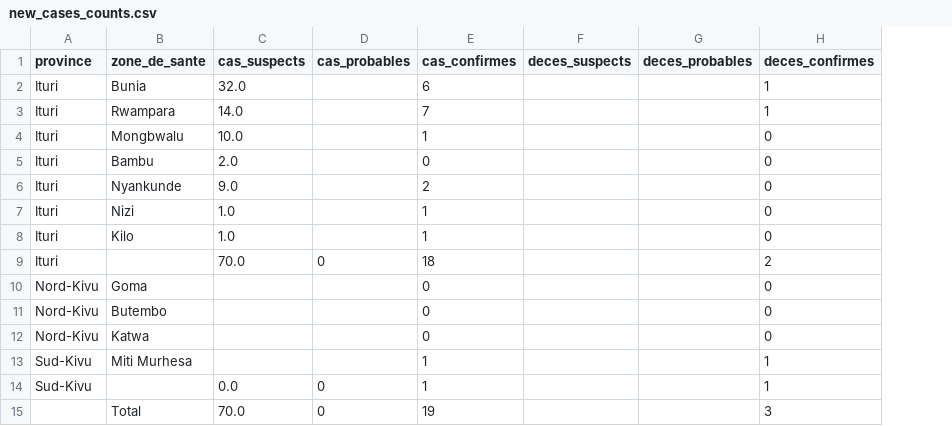
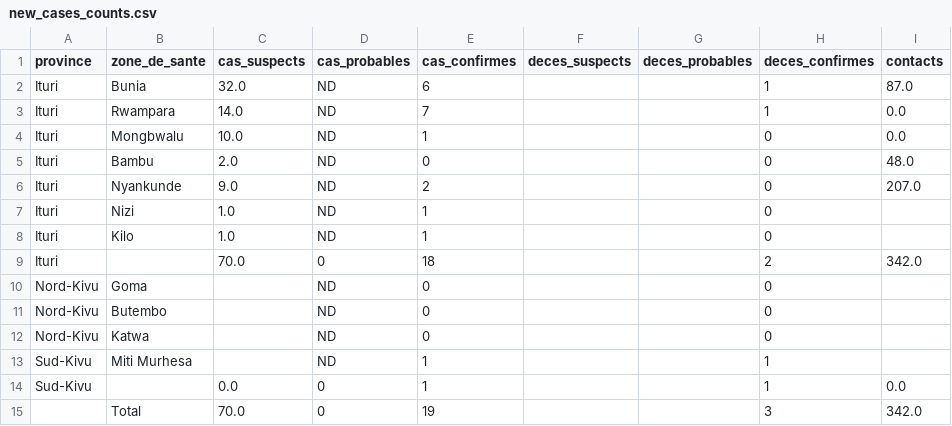
Before and after one commit to bquilty25/bvd_sitrep_extractor, a CSV file: outputs/sitreps/MVE_SitRep_008_2026-05-23/new_cases_counts.csv, drawn as a sheet; the diff names each change by its address in the sheet, - before the commit and + after, or states it on an @@ line.

```diff
--- a/outputs/sitreps/MVE_SitRep_008_2026-05-23/new_cases_counts.csv
+++ b/outputs/sitreps/MVE_SitRep_008_2026-05-23/new_cases_counts.csv
+column I (contacts), rows 2-15: 87.0 | 0.0 | 0.0 | 48.0 | 207.0 |  |  | 342.0 |  |  |  |  | 0.0 | 342.0
-D2:D8 (cas_probables): (empty)
+D2:D8 (cas_probables): ND
-D10:D13 (cas_probables): (empty)
+D10:D13 (cas_probables): ND
```
Also changed, not shown: outputs/master_combined_counts.csv, outputs/sitreps/MVE_SitRep_008_2026-05-23/combined_counts.csv, 57 other files.
